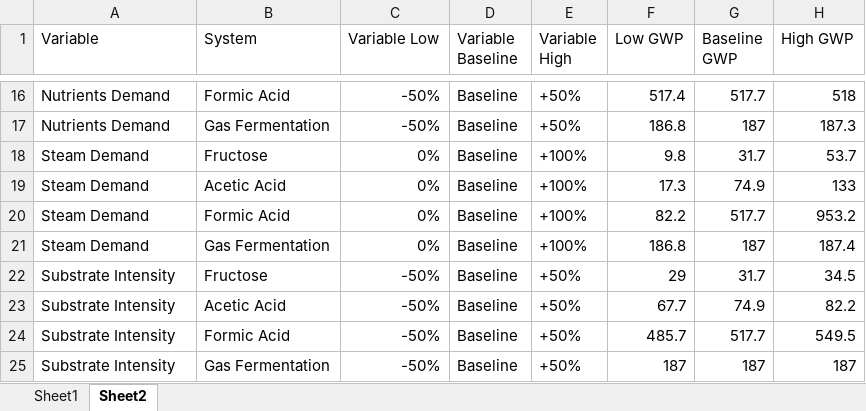
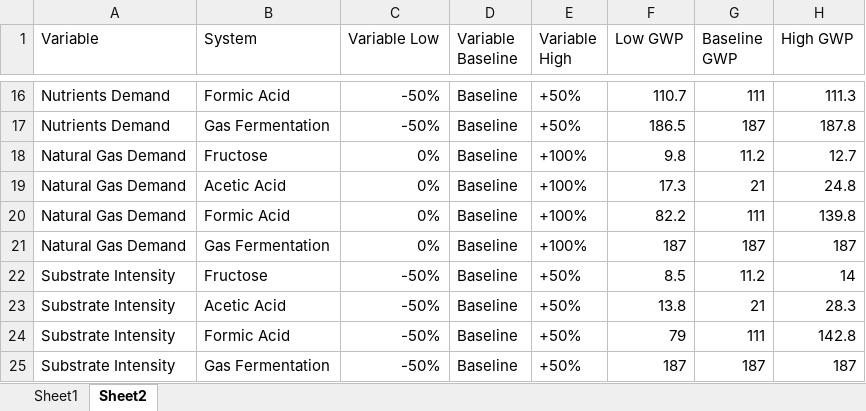
Before and after one commit to abjean-ISU/CO2toSCP_2026, an Excel workbook: LCAResults/SCPLCA_TornadoPlotResults.xlsx, sheet Sheet2, drawn as a sheet; only a part is shown, gaps mark what is left out; values as stored, in another font and other column widths than the file's, no borders; the diff covers the shown part only; the diff names each change by its address in the sheet, - before the commit and + after, or states it on an @@ line.

```diff
--- a/LCAResults/SCPLCA_TornadoPlotResults.xlsx (sheet Sheet2)
+++ b/LCAResults/SCPLCA_TornadoPlotResults.xlsx (sheet Sheet2)
-F16 (Low GWP): 517.4
+F16 (Low GWP): 110.7
-G16 (Baseline GWP): 517.7
+G16 (Baseline GWP): 111
-H16 (High GWP): 518
+H16 (High GWP): 111.3
-F17 (Low GWP): 186.8
+F17 (Low GWP): 186.5
-H17 (High GWP): 187.3
+H17 (High GWP): 187.8
-A18:A21 (Variable): Steam Demand
+A18:A21 (Variable): Natural Gas Demand
-G18 (Baseline GWP): 31.7
+G18 (Baseline GWP): 11.2
-H18 (High GWP): 53.7
+H18 (High GWP): 12.7
-G19 (Baseline GWP): 74.9
+G19 (Baseline GWP): 21
-H19 (High GWP): 133
+H19 (High GWP): 24.8
-G20 (Baseline GWP): 517.7
+G20 (Baseline GWP): 111
-H20 (High GWP): 953.2
+H20 (High GWP): 139.8
-F21 (Low GWP): 186.8
+F21 (Low GWP): 187
-H21 (High GWP): 187.4
+H21 (High GWP): 187
-F22 (Low GWP): 29
+F22 (Low GWP): 8.5
-G22 (Baseline GWP): 31.7
+G22 (Baseline GWP): 11.2
-H22 (High GWP): 34.5
+H22 (High GWP): 14
-F23 (Low GWP): 67.7
+F23 (Low GWP): 13.8
-G23 (Baseline GWP): 74.9
+G23 (Baseline GWP): 21
-H23 (High GWP): 82.2
+H23 (High GWP): 28.3
-F24 (Low GWP): 485.7
+F24 (Low GWP): 79
-G24 (Baseline GWP): 517.7
+G24 (Baseline GWP): 111
-H24 (High GWP): 549.5
+H24 (High GWP): 142.8
```
Also changed, not shown: 32 edited cells elsewhere in this sheet, LCAResults/SCPLCAResults_KPIs.xlsx.
